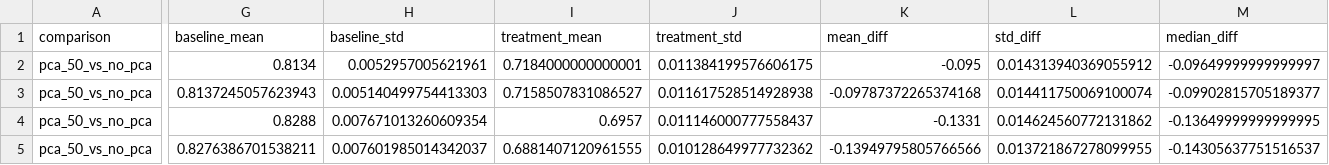
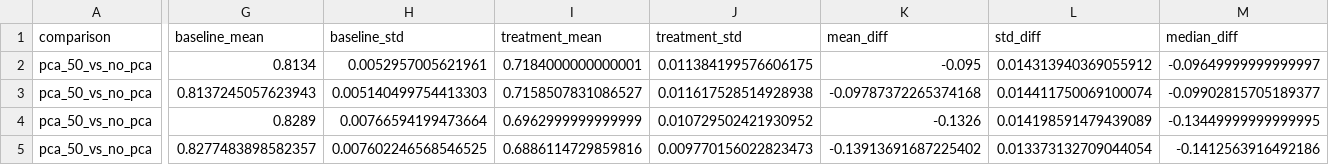
Before and after one commit to AIVIETNAM-AIO-QuocAnh/aio-conquer-module-2, a CSV file: results/per_block/pca_stats_report.csv, drawn as a sheet; only a part is shown, gaps mark what is left out; the diff covers the shown part only; the diff names each change by its address in the sheet, - before the commit and + after, or states it on an @@ line.

```diff
--- a/results/per_block/pca_stats_report.csv
+++ b/results/per_block/pca_stats_report.csv
-G4 (baseline_mean): 0.8288
+G4 (baseline_mean): 0.8289
-H4 (baseline_std): 0.007671013260609354
+H4 (baseline_std): 0.00766594199473664
-I4 (treatment_mean): 0.6957
+I4 (treatment_mean): 0.6962999999999999
-J4 (treatment_std): 0.011146000777558437
+J4 (treatment_std): 0.010729502421930952
-K4 (mean_diff): -0.1331
+K4 (mean_diff): -0.1326
-L4 (std_diff): 0.014624560772131862
+L4 (std_diff): 0.014198591479439089
-M4 (median_diff): -0.13649999999999995
+M4 (median_diff): -0.13449999999999995
-G5 (baseline_mean): 0.8276386701538211
+G5 (baseline_mean): 0.8277483898582357
-H5 (baseline_std): 0.007601985014342037
+H5 (baseline_std): 0.007602246568546525
-I5 (treatment_mean): 0.6881407120961555
+I5 (treatment_mean): 0.6886114729859816
-J5 (treatment_std): 0.010128649977732362
+J5 (treatment_std): 0.009770156022823473
-K5 (mean_diff): -0.13949795805766566
+K5 (mean_diff): -0.13913691687225402
-L5 (std_diff): 0.013721867278099955
+L5 (std_diff): 0.013373132709044054
-M5 (median_diff): -0.14305637751516537
+M5 (median_diff): -0.1412563916492186
```
Also changed, not shown: 147 edited cells elsewhere in this file, results/per_block/no_pca_vs_scaled_diff.csv, results/per_block/no_pca_vs_scaled_diff_summary.csv, 1 other file.
